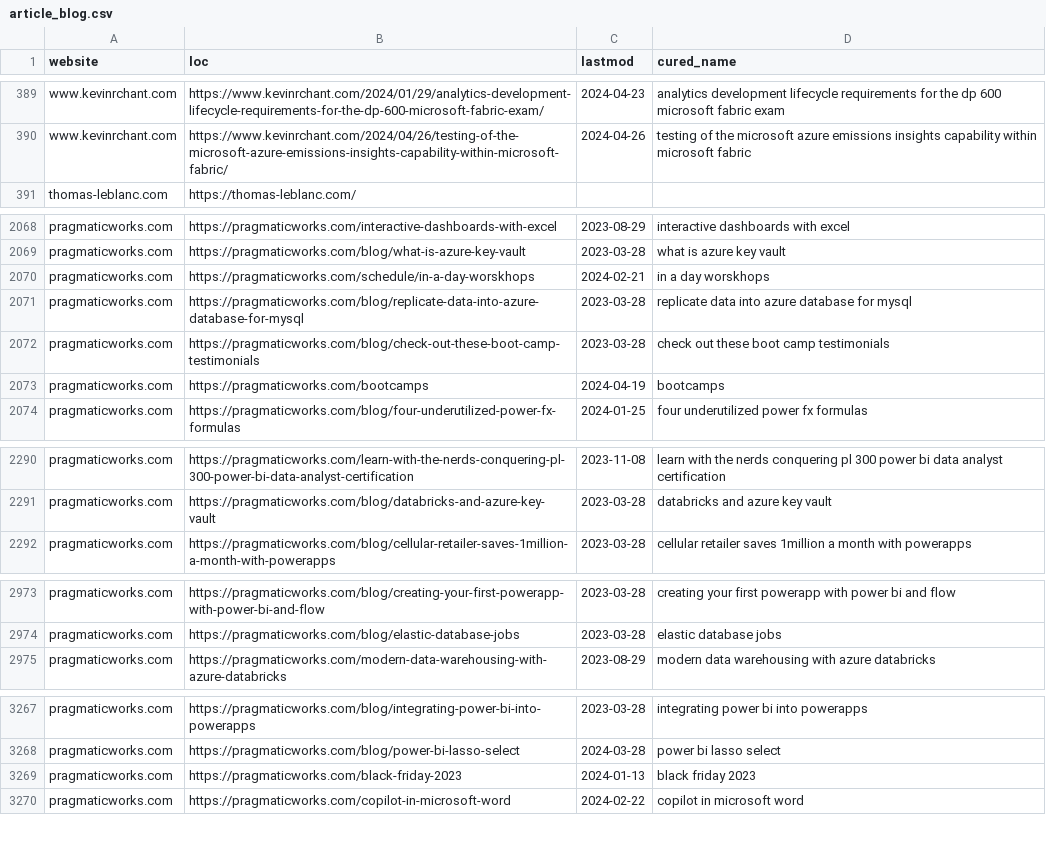
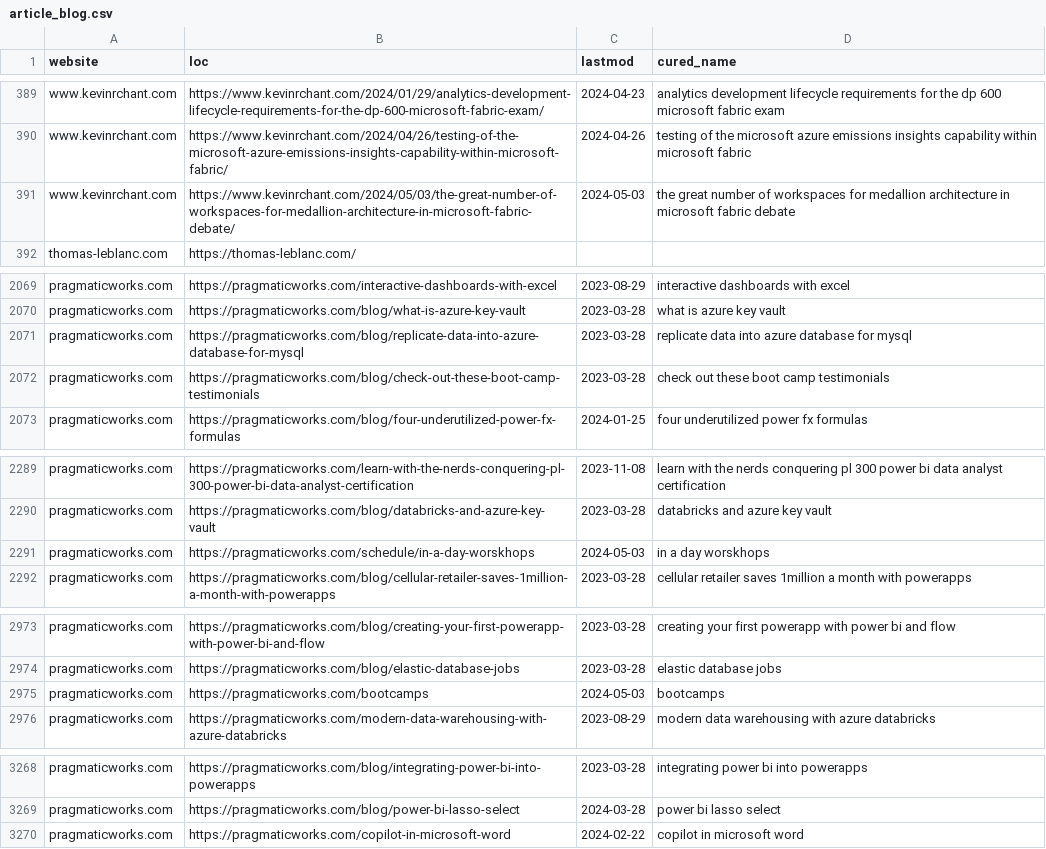
Before and after one commit to julian-passebecq/newsai_script, a CSV file: data/article_blog.csv, drawn as a sheet; only a part is shown, gaps mark what is left out; the diff covers the shown part only.

```diff
--- a/data/article_blog.csv
+++ b/data/article_blog.csv
@@ -390,2 +390,3 @@ www.kevinrchant.com,https://www.kevinrchant.com/2024/01/29/analytics-development
 www.kevinrchant.com,https://www.kevinrchant.com/2024/04/26/testing-of-the-microsoft-azure-emissions-insights-capability-within-microsoft-fabric/,2024-04-26,testing of the microsoft azure emissions insights capability within microsoft fabric
+www.kevinrchant.com,https://www.kevinrchant.com/2024/05/03/the-great-number-of-workspaces-for-medallion-architecture-in-microsoft-fabric-debate/,2024-05-03,the great number of workspaces for medallion architecture in microsoft fabric debate
 thomas-leblanc.com,https://thomas-leblanc.com/,,
@@ -2069,6 +2070,4 @@ pragmaticworks.com,https://pragmaticworks.com/interactive-dashboards-with-excel,
 pragmaticworks.com,https://pragmaticworks.com/blog/what-is-azure-key-vault,2023-03-28,what is azure key vault
-pragmaticworks.com,https://pragmaticworks.com/schedule/in-a-day-worskhops,2024-02-21,in a day worskhops
 pragmaticworks.com,https://pragmaticworks.com/blog/replicate-data-into-azure-database-for-mysql,2023-03-28,replicate data into azure database for mysql
 pragmaticworks.com,https://pragmaticworks.com/blog/check-out-these-boot-camp-testimonials,2023-03-28,check out these boot camp testimonials
-pragmaticworks.com,https://pragmaticworks.com/bootcamps,2024-04-19,bootcamps
 pragmaticworks.com,https://pragmaticworks.com/blog/four-underutilized-power-fx-formulas,2024-01-25,four underutilized power fx formulas
@@ -2291,2 +2290,3 @@ pragmaticworks.com,https://pragmaticworks.com/learn-with-the-nerds-conquering-pl
 pragmaticworks.com,https://pragmaticworks.com/blog/databricks-and-azure-key-vault,2023-03-28,databricks and azure key vault
+pragmaticworks.com,https://pragmaticworks.com/schedule/in-a-day-worskhops,2024-05-03,in a day worskhops
 pragmaticworks.com,https://pragmaticworks.com/blog/cellular-retailer-saves-1million-a-month-with-powerapps,2023-03-28,cellular retailer saves 1million a month with powerapps
@@ -2974,2 +2974,3 @@ pragmaticworks.com,https://pragmaticworks.com/blog/creating-your-first-powerapp-
 pragmaticworks.com,https://pragmaticworks.com/blog/elastic-database-jobs,2023-03-28,elastic database jobs
+pragmaticworks.com,https://pragmaticworks.com/bootcamps,2024-05-03,bootcamps
 pragmaticworks.com,https://pragmaticworks.com/modern-data-warehousing-with-azure-databricks,2023-08-29,modern data warehousing with azure databricks
@@ -3268,3 +3269,2 @@ pragmaticworks.com,https://pragmaticworks.com/blog/integrating-power-bi-into-pow
 pragmaticworks.com,https://pragmaticworks.com/blog/power-bi-lasso-select,2024-03-28,power bi lasso select
-pragmaticworks.com,https://pragmaticworks.com/black-friday-2023,2024-01-13,black friday 2023
 pragmaticworks.com,https://pragmaticworks.com/copilot-in-microsoft-word,2024-02-22,copilot in microsoft word
```
Also changed, not shown: 2 added rows, 1 removed row and 1 edited cell elsewhere in this file, data/sitemap.csv.
